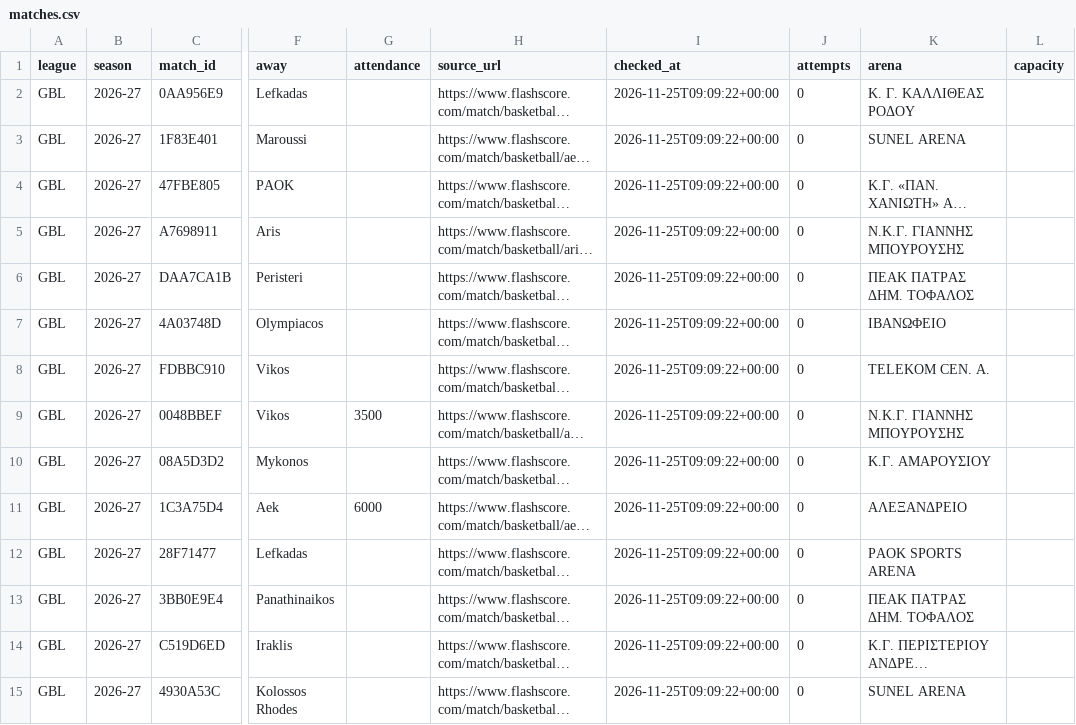
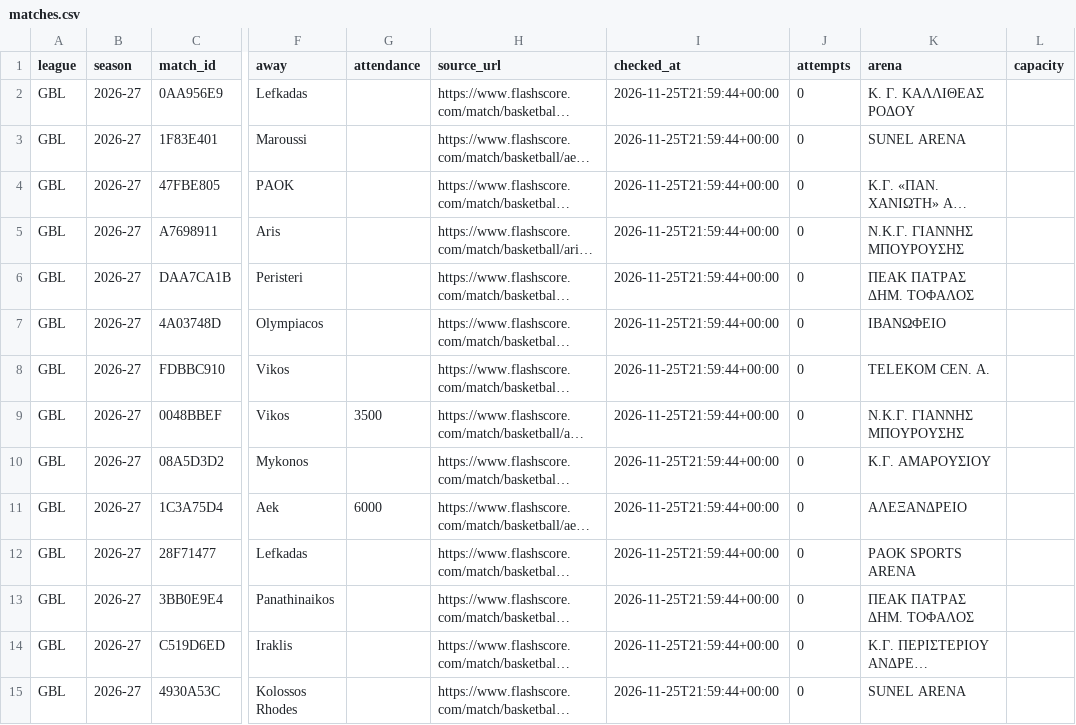
Before and after one commit to andriuspanama/ACBattendance, a CSV file: data/gre/matches.csv, drawn as a sheet; only a part is shown, gaps mark what is left out; long unchanged cells end in …; the diff covers the shown part only; the diff names each change by its address in the sheet, - before the commit and + after, or states it on an @@ line.

```diff
--- a/data/gre/matches.csv
+++ b/data/gre/matches.csv
-I2:I15 (checked_at): 2026-11-25T09:09:22+00:00
+I2:I15 (checked_at): 2026-11-25T21:59:44+00:00
```
Also changed, not shown: 42 edited cells elsewhere in this file, 3 other files.
